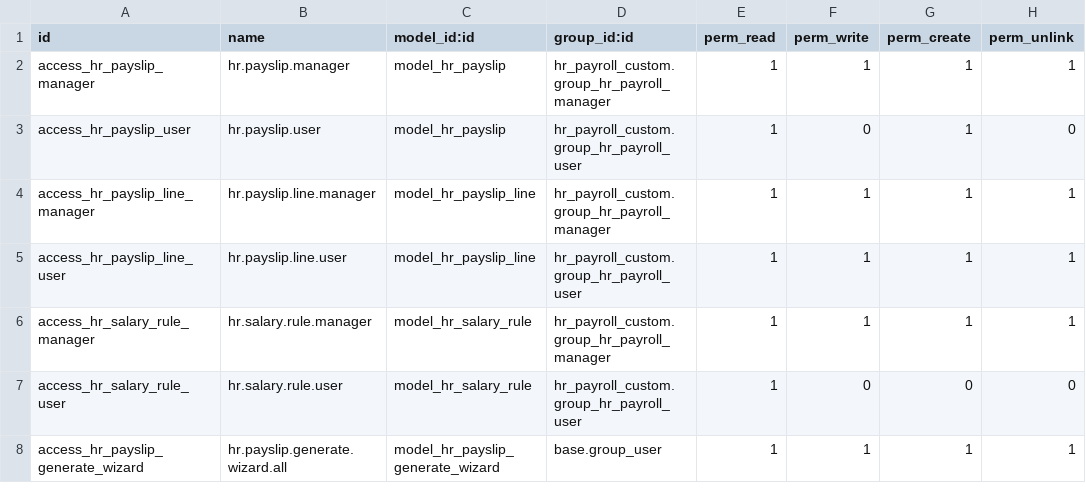
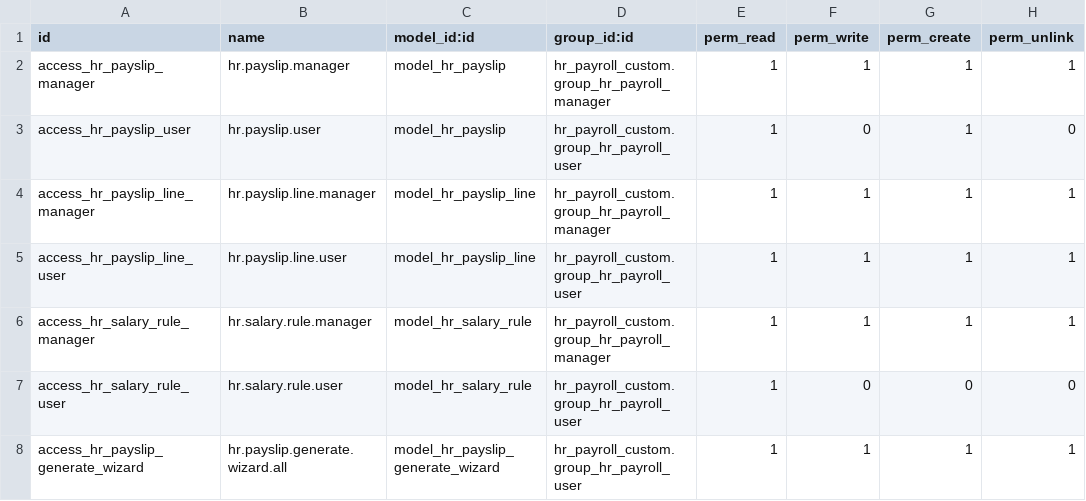
Before and after one commit to dmzjobassisstant/odoo, a CSV file: addons/hr_payroll_custom/security/ir.model.access.csv, drawn as a sheet.

```diff
--- a/addons/hr_payroll_custom/security/ir.model.access.csv
+++ b/addons/hr_payroll_custom/security/ir.model.access.csv
@@ -7,2 +7,2 @@ access_hr_salary_rule_manager,hr.salary.rule.manager,model_hr_salary_rule,hr_pay
 access_hr_salary_rule_user,hr.salary.rule.user,model_hr_salary_rule,hr_payroll_custom.group_hr_payroll_user,1,0,0,0
-access_hr_payslip_generate_wizard,hr.payslip.generate.wizard.all,model_hr_payslip_generate_wizard,base.group_user,1,1,1,1
+access_hr_payslip_generate_wizard,hr.payslip.generate.wizard.all,model_hr_payslip_generate_wizard,hr_payroll_custom.group_hr_payroll_user,1,1,1,1
```
Also changed, not shown: addons/contract_management/security/ir.model.access.csv, addons/document_templates/security/ir.model.access.csv, 36 other files.
